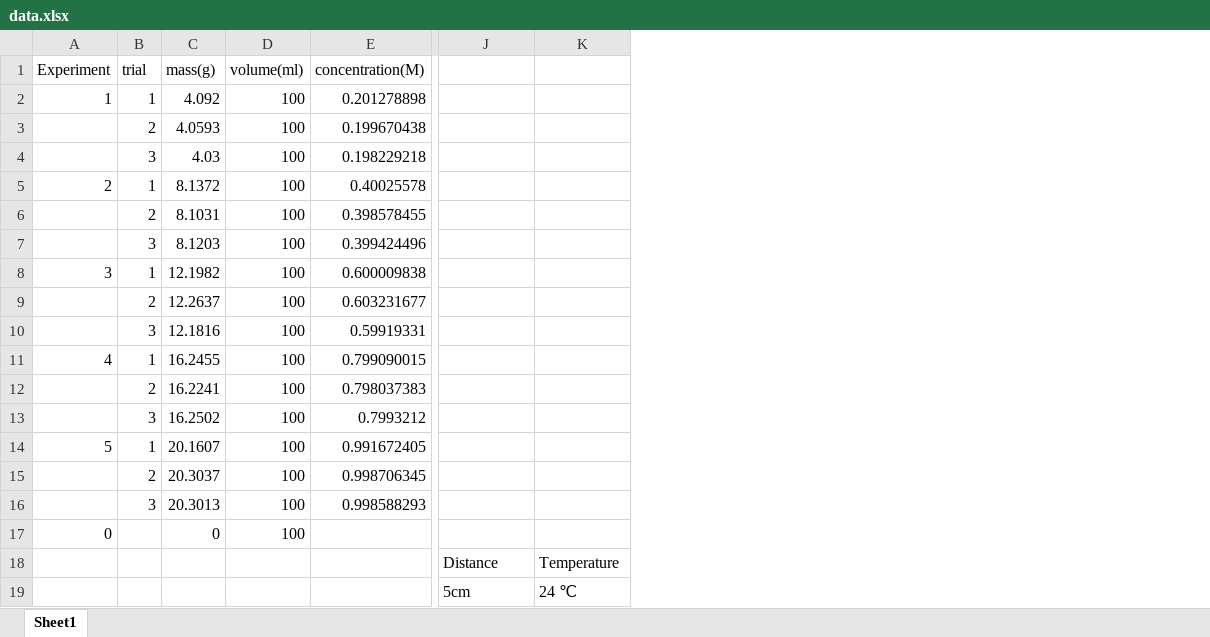
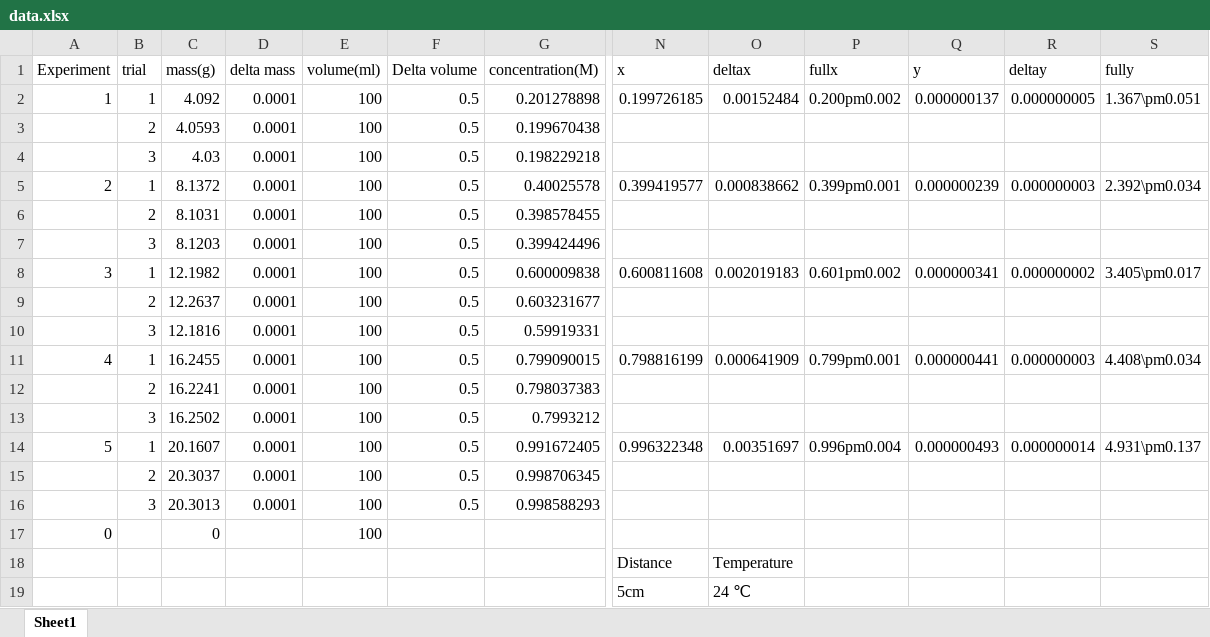
Before and after one commit to Error-Eric/Error-Eric, an Excel workbook: latex/chemia/data.xlsx, sheet Sheet1, drawn as a sheet; only a part is shown, gaps mark what is left out; values as stored, in another font and other column widths than the file's, no borders; charts and pictures not drawn; addresses are those after the commit; the diff names each change by its address in the sheet, - before the commit and + after, or states it on an @@ line.

```diff
--- a/latex/chemia/data.xlsx (sheet Sheet1)
+++ b/latex/chemia/data.xlsx (sheet Sheet1)
+column D (delta mass), rows 2-16: all 0.0001
+column F (Delta volume), rows 2-16: all 0.5
+column P (fullx), rows 2-14: 0.200pm0.002 |  |  | 0.399pm0.001 |  |  | 0.601pm0.002 |  |  | 0.799pm0.001 |  |  | 0.996pm0.004
+column Q (y), rows 2-14: 0.000000137 |  |  | 0.000000239 |  |  | 0.000000341 |  |  | 0.000000441 |  |  | 0.000000493
+column R (deltay), rows 2-14: 0.000000005 |  |  | 0.000000003 |  |  | 0.000000002 |  |  | 0.000000003 |  |  | 0.000000014
+column S (fully), rows 2-14: 1.367\pm0.051 |  |  | 2.392\pm0.034 |  |  | 3.405\pm0.017 |  |  | 4.408\pm0.034 |  |  | 4.931\pm0.137
-N1: (empty)
+N1: x
-O1: (empty)
+O1: deltax
-N2 (x): (empty)
+N2 (x): 0.199726185
-O2 (deltax): (empty)
+O2 (deltax): 0.00152484
-N5 (x): (empty)
+N5 (x): 0.399419577
-O5 (deltax): (empty)
+O5 (deltax): 0.000838662
-N8 (x): (empty)
+N8 (x): 0.600811608
-O8 (deltax): (empty)
+O8 (deltax): 0.002019183
-N11 (x): (empty)
+N11 (x): 0.798816199
-O11 (deltax): (empty)
+O11 (deltax): 0.000641909
-N14 (x): (empty)
+N14 (x): 0.996322348
-O14 (deltax): (empty)
+O14 (deltax): 0.00351697
```
Also changed, not shown: formulas that keep their value, hidden cells, charts or pictures, 4 other files.
